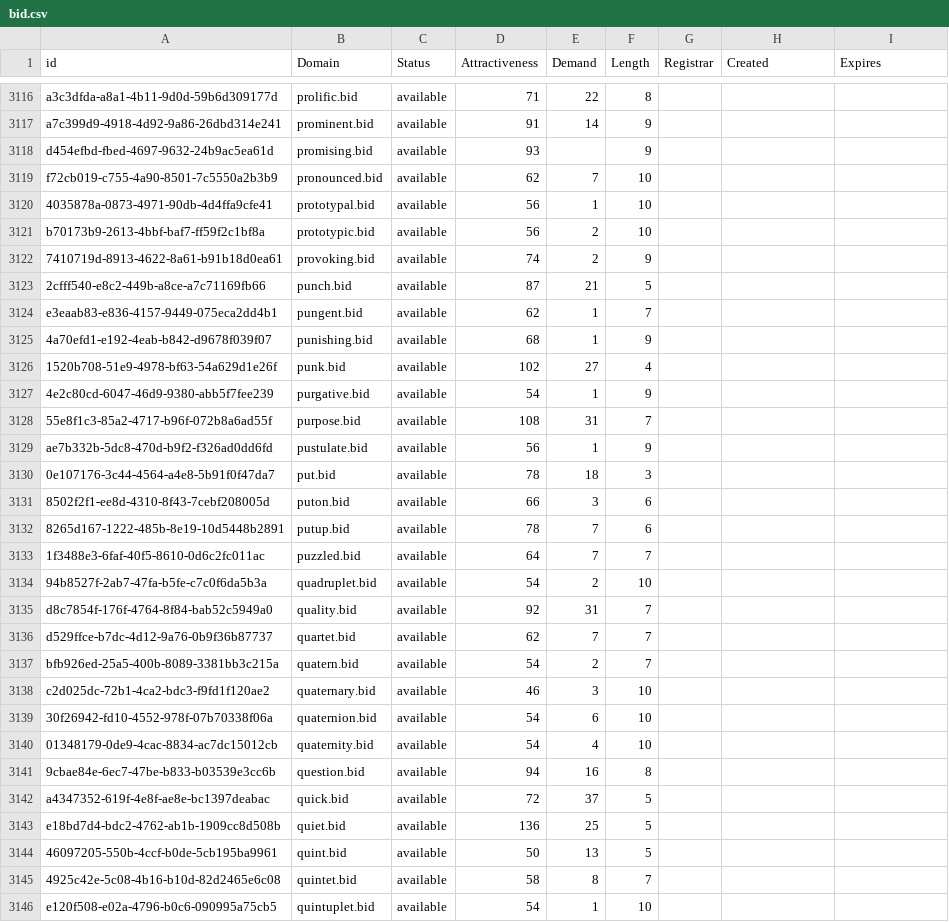
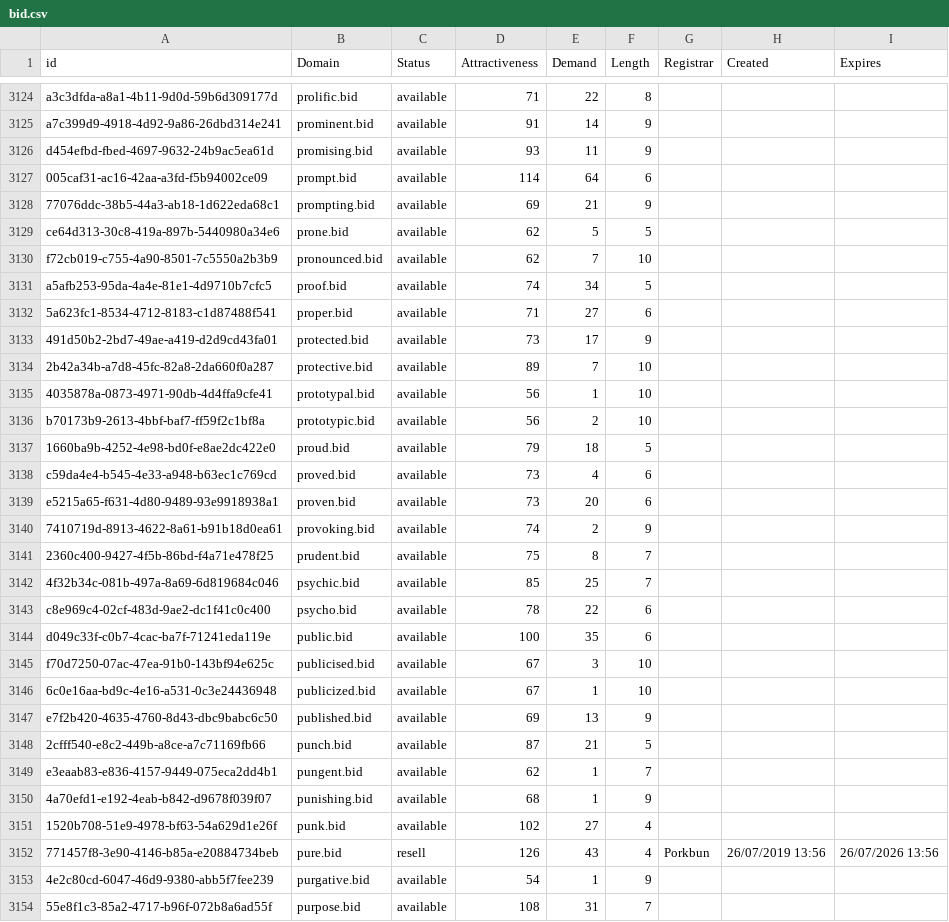
Before and after one commit to UniqueDomains/bid-oneword-domains, a CSV file: bid.csv, drawn as a sheet; only a part is shown, gaps mark what is left out; the shorter side is filled out with more unchanged rows; the diff covers the shown part only.

Commit message:
Domains update

```diff
--- a/bid.csv
+++ b/bid.csv
@@ -3117,7 +3125,24 @@ a3c3dfda-a8a1-4b11-9d0d-59b6d309177d,prolific.bid,available,71,22,8,,,
 a7c399d9-4918-4d92-9a86-26dbd314e241,prominent.bid,available,91,14,9,,,
-d454efbd-fbed-4697-9632-24b9ac5ea61d,promising.bid,available,93,,9,,,
+d454efbd-fbed-4697-9632-24b9ac5ea61d,promising.bid,available,93,11,9,,,
+005caf31-ac16-42aa-a3fd-f5b94002ce09,prompt.bid,available,114,64,6,,,
+77076ddc-38b5-44a3-ab18-1d622eda68c1,prompting.bid,available,69,21,9,,,
+ce64d313-30c8-419a-897b-5440980a34e6,prone.bid,available,62,5,5,,,
 f72cb019-c755-4a90-8501-7c5550a2b3b9,pronounced.bid,available,62,7,10,,,
+a5afb253-95da-4a4e-81e1-4d9710b7cfc5,proof.bid,available,74,34,5,,,
+5a623fc1-8534-4712-8183-c1d87488f541,proper.bid,available,71,27,6,,,
+491d50b2-2bd7-49ae-a419-d2d9cd43fa01,protected.bid,available,73,17,9,,,
+2b42a34b-a7d8-45fc-82a8-2da660f0a287,protective.bid,available,89,7,10,,,
 4035878a-0873-4971-90db-4d4ffa9cfe41,prototypal.bid,available,56,1,10,,,
 b70173b9-2613-4bbf-baf7-ff59f2c1bf8a,prototypic.bid,available,56,2,10,,,
+1660ba9b-4252-4e98-bd0f-e8ae2dc422e0,proud.bid,available,79,18,5,,,
+c59da4e4-b545-4e33-a948-b63ec1c769cd,proved.bid,available,73,4,6,,,
+e5215a65-f631-4d80-9489-93e9918938a1,proven.bid,available,73,20,6,,,
 7410719d-8913-4622-8a61-b91b18d0ea61,provoking.bid,available,74,2,9,,,
+2360c400-9427-4f5b-86bd-f4a71e478f25,prudent.bid,available,75,8,7,,,
+4f32b34c-081b-497a-8a69-6d819684c046,psychic.bid,available,85,25,7,,,
+c8e969c4-02cf-483d-9ae2-dc1f41c0c400,psycho.bid,available,78,22,6,,,
+d049c33f-c0b7-4cac-ba7f-71241eda119e,public.bid,available,100,35,6,,,
+f70d7250-07ac-47ea-91b0-143bf94e625c,publicised.bid,available,67,3,10,,,
+6c0e16aa-bd9c-4e16-a531-0c3e24436948,publicized.bid,available,67,1,10,,,
+e7f2b420-4635-4760-8d43-dbc9babc6c50,published.bid,available,69,13,9,,,
 2cfff540-e8c2-449b-a8ce-a7c71169fb66,punch.bid,available,87,21,5,,,
@@ -3126,2 +3151,3 @@ e3eaab83-e836-4157-9449-075eca2dd4b1,pungent.bid,available,62,1,7,,,
 1520b708-51e9-4978-bf63-54a629d1e26f,punk.bid,available,102,27,4,,,
+771457f8-3e90-4146-b85a-e20884734beb,pure.bid,resell,126,43,4,Porkbun,26/07/2019 13:56,26/07/2026 13:56
 4e2c80cd-6047-46d9-9380-abb5f7fee239,purgative.bid,available,54,1,9,,,
```
Also changed, not shown: 13 added rows and 1 edited cell elsewhere in this file, 2 other files.
